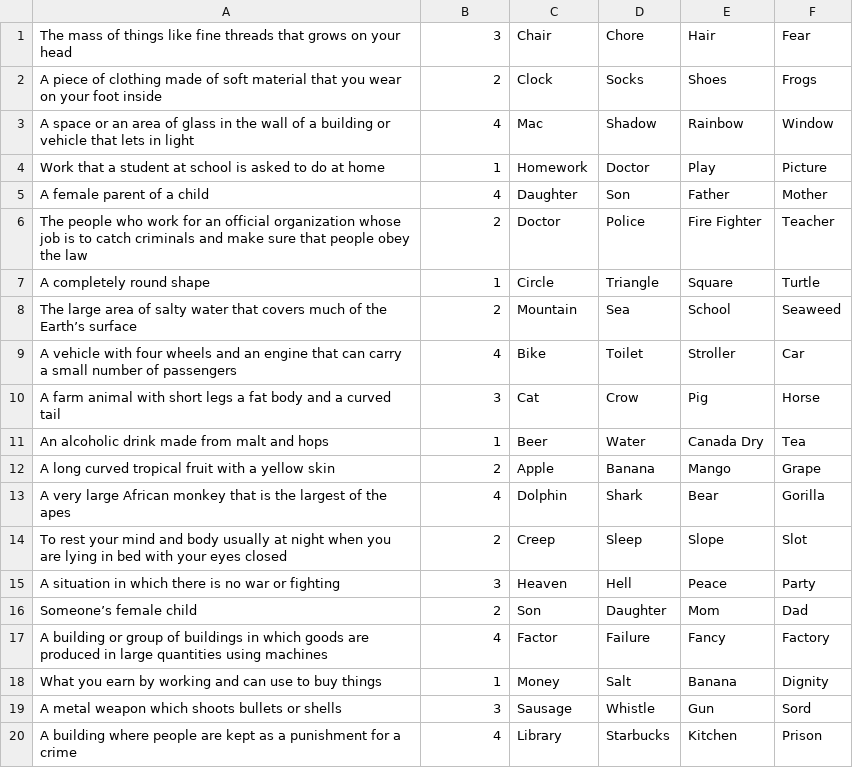
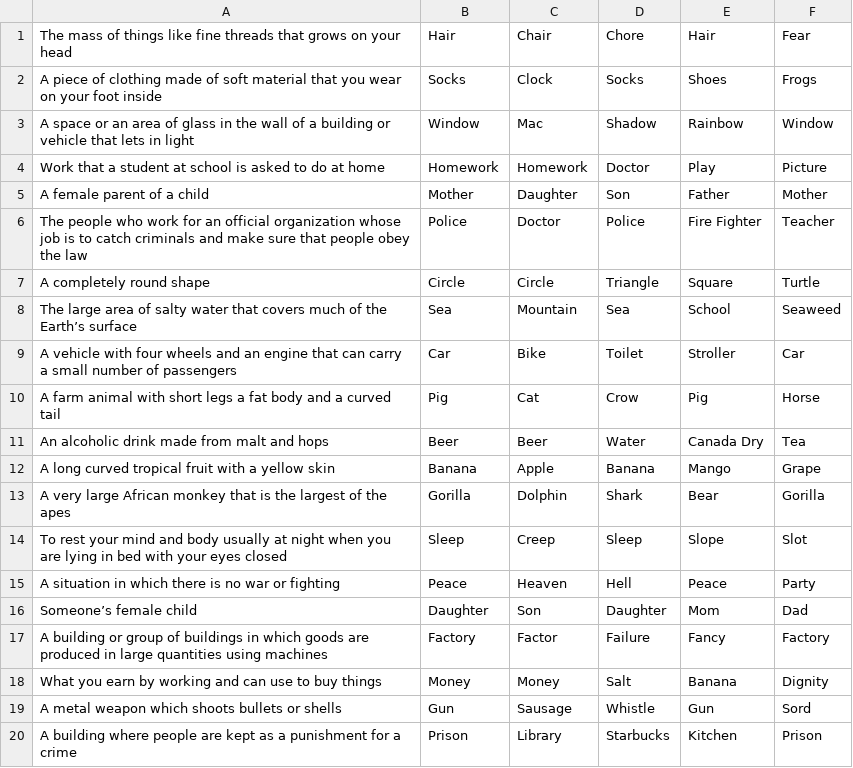
Before and after one commit to Masaya1582/Quiz_SwiftUI, a CSV file: Quiz_SwiftUI/Sources/CSV/Quiz1.csv, drawn as a sheet.

```diff
--- a/Quiz_SwiftUI/Sources/CSV/Quiz1.csv
+++ b/Quiz_SwiftUI/Sources/CSV/Quiz1.csv
@@ -1,20 +1,20 @@
-The mass of things like fine threads that grows on your head,3,Chair,Chore,Hair,Fear
-A piece of clothing made of soft material that you wear on your foot inside,2,Clock,Socks,Shoes,Frogs
-A space or an area of glass in the wall of a building or vehicle that lets in light,4,Mac,Shadow,Rainbow,Window
-Work that a student at school is asked to do at home,1,Homework,Doctor,Play,Picture
-A female parent of a child,4,Daughter,Son,Father,Mother
-The people who work for an official organization whose job is to catch criminals and make sure that people obey the law,2,Doctor,Police,Fire Fighter,Teacher
-A completely round shape,1,Circle,Triangle,Square,Turtle
-The large area of salty water that covers much of the Earth’s surface,2,Mountain,Sea,School,Seaweed
-A vehicle with four wheels and an engine that can carry a small number of passengers,4,Bike,Toilet,Stroller,Car
-A farm animal with short legs a fat body and a curved tail,3,Cat,Crow,Pig,Horse
-An alcoholic drink made from malt and hops,1,Beer,Water,Canada Dry,Tea
-A long curved tropical fruit with a yellow skin,2,Apple,Banana,Mango,Grape
-A very large African monkey that is the largest of the apes,4,Dolphin,Shark,Bear,Gorilla
-To rest your mind and body usually at night when you are lying in bed with your eyes closed,2,Creep,Sleep,Slope,Slot
-A situation in which there is no war or fighting,3,Heaven,Hell,Peace,Party
-Someone’s female child,2,Son,Daughter,Mom,Dad
-A building or group of buildings in which goods are produced in large quantities using machines,4,Factor,Failure,Fancy,Factory
-What you earn by working and can use to buy things,1,Money,Salt,Banana,Dignity
-A metal weapon which shoots bullets or shells,3,Sausage,Whistle,Gun,Sord
-A building where people are kept as a punishment for a crime,4,Library,Starbucks,Kitchen,Prison
+The mass of things like fine threads that grows on your head,Hair,Chair,Chore,Hair,Fear
+A piece of clothing made of soft material that you wear on your foot inside,Socks,Clock,Socks,Shoes,Frogs
+A space or an area of glass in the wall of a building or vehicle that lets in light,Window,Mac,Shadow,Rainbow,Window
+Work that a student at school is asked to do at home,Homework,Homework,Doctor,Play,Picture
+A female parent of a child,Mother,Daughter,Son,Father,Mother
+The people who work for an official organization whose job is to catch criminals and make sure that people obey the law,Police,Doctor,Police,Fire Fighter,Teacher
+A completely round shape,Circle,Circle,Triangle,Square,Turtle
+The large area of salty water that covers much of the Earth’s surface,Sea,Mountain,Sea,School,Seaweed
+A vehicle with four wheels and an engine that can carry a small number of passengers,Car,Bike,Toilet,Stroller,Car
+A farm animal with short legs a fat body and a curved tail,Pig,Cat,Crow,Pig,Horse
+An alcoholic drink made from malt and hops,Beer,Beer,Water,Canada Dry,Tea
+A long curved tropical fruit with a yellow skin,Banana,Apple,Banana,Mango,Grape
+A very large African monkey that is the largest of the apes,Gorilla,Dolphin,Shark,Bear,Gorilla
+To rest your mind and body usually at night when you are lying in bed with your eyes closed,Sleep,Creep,Sleep,Slope,Slot
+A situation in which there is no war or fighting,Peace,Heaven,Hell,Peace,Party
+Someone’s female child,Daughter,Son,Daughter,Mom,Dad
+A building or group of buildings in which goods are produced in large quantities using machines,Factory,Factor,Failure,Fancy,Factory
+What you earn by working and can use to buy things,Money,Money,Salt,Banana,Dignity
+A metal weapon which shoots bullets or shells,Gun,Sausage,Whistle,Gun,Sord
+A building where people are kept as a punishment for a crime,Prison,Library,Starbucks,Kitchen,Prison
```
Also changed, not shown: Quiz_SwiftUI/Sources/CSV/Quiz2.csv, Quiz_SwiftUI/Sources/CSV/Quiz3.csv.
